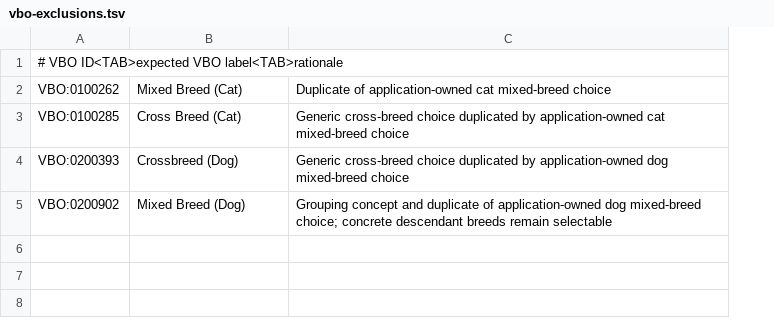
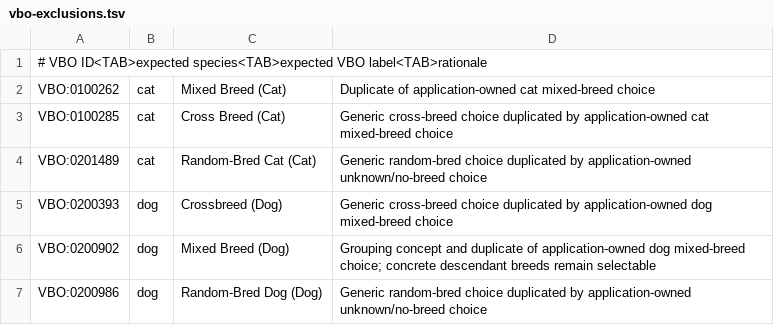
Before and after one commit to ilguit/WeighTogether, a TSV file: tools/breed-catalog/vbo-exclusions.tsv, drawn as a sheet; addresses are those after the commit; the diff names each change by its address in the sheet, - before the commit and + after, or states it on an @@ line.

```diff
--- a/tools/breed-catalog/vbo-exclusions.tsv
+++ b/tools/breed-catalog/vbo-exclusions.tsv
+column B, rows 2-3: cat | cat; rows 5-6: dog | dog
-A1: …VBO ID<TAB>expected VBO label<TAB>rationale
+A1: …VBO ID<TAB>expected species<TAB>expected VBO label<TAB>rationale
+row 4: VBO:0201489 | cat | Random-Bred Cat (Cat) | Generic random-bred choice duplicated by application-owned unknown/no-breed choice
+row 7: VBO:0200986 | dog | Random-Bred Dog (Dog) | Generic random-bred choice duplicated by application-owned unknown/no-breed choice
```
Also changed, not shown: 6 other files.
